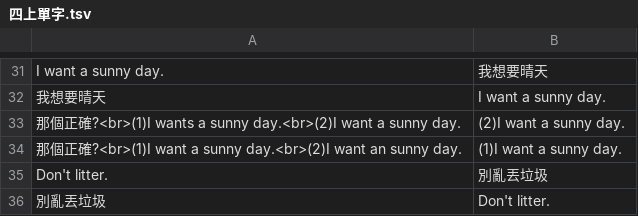
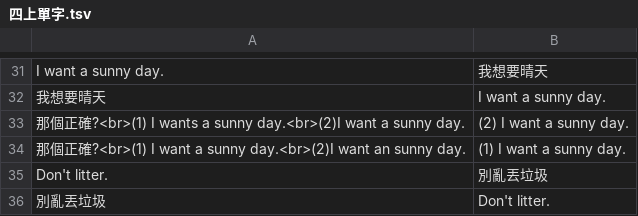
Before and after one commit to john721/ankicards, a TSV file: English_何嘉仁國小版/四上單字.tsv, drawn as a sheet; only a part is shown, gaps mark what is left out; the diff covers the shown part only.

```diff
--- a/English_何嘉仁國小版/四上單字.tsv
+++ b/English_何嘉仁國小版/四上單字.tsv
@@ -32,4 +32,4 @@ I want a sunny day.	我想要晴天
 我想要晴天	I want a sunny day.
-那個正確?<br>(1)I wants a sunny day.<br>(2)I want a sunny day.	(2)I want a sunny day.
-那個正確?<br>(1)I want a sunny day.<br>(2)I want an sunny day.	(1)I want a sunny day.
+那個正確?<br>(1) I wants a sunny day.<br>(2)I want a sunny day.	(2) I want a sunny day.
+那個正確?<br>(1) I want a sunny day.<br>(2)I want an sunny day.	(1) I want a sunny day.
 Don't litter.	別亂丟垃圾
```
Also changed, not shown: 46 added rows elsewhere in this file, 2 other files.
